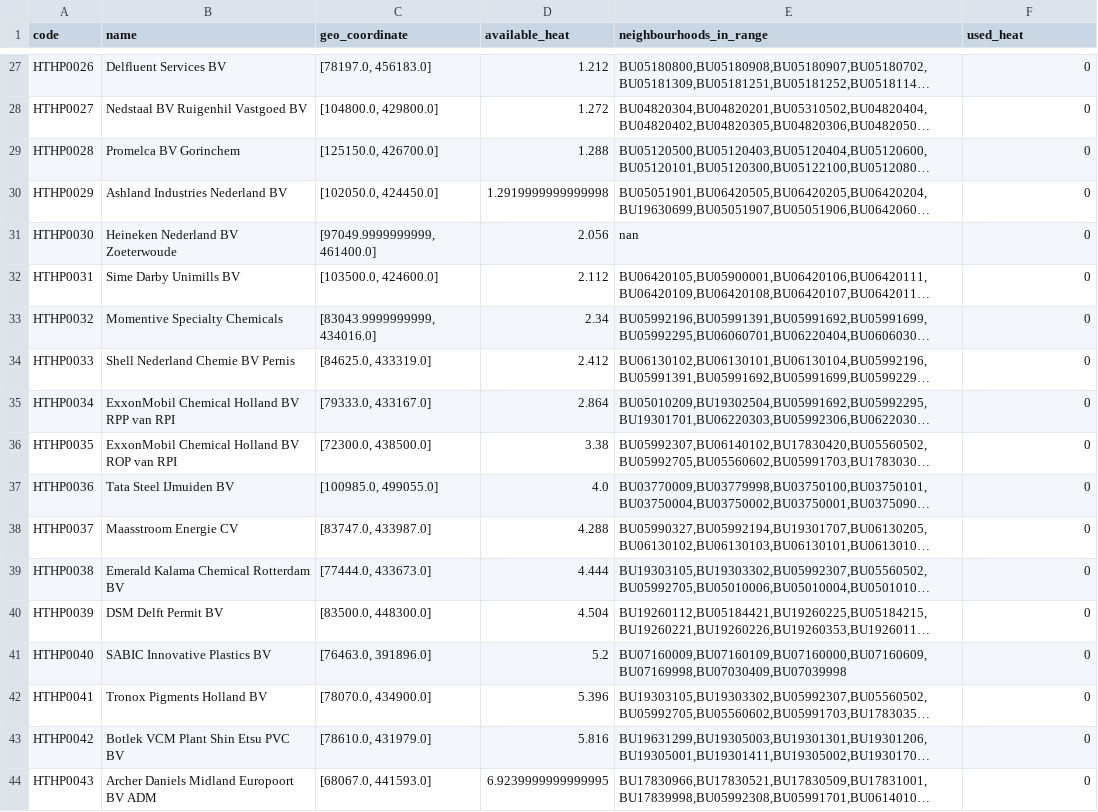
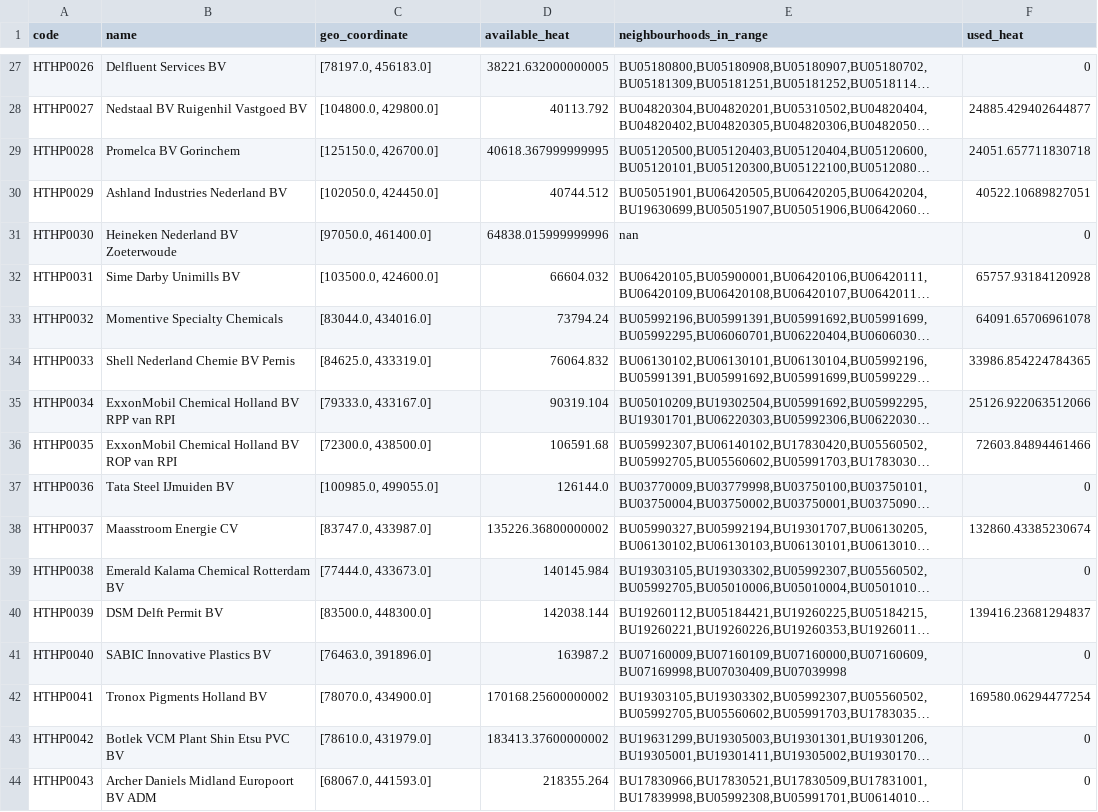
Before and after one commit to quintel/etm-warmtemodule, a CSV file: output_data/OB2021/scenario_1/HT_sources_output.csv, drawn as a sheet; only a part is shown, gaps mark what is left out; long unchanged cells end in …; the diff covers the shown part only; the diff names each change by its address in the sheet, - before the commit and + after, or states it on an @@ line.

```diff
--- a/output_data/OB2021/scenario_1/HT_sources_output.csv
+++ b/output_data/OB2021/scenario_1/HT_sources_output.csv
-D27 (available_heat): 1.212
+D27 (available_heat): 38221.632000000005
-D28 (available_heat): 1.272
+D28 (available_heat): 40113.792
-F28 (used_heat): 0
+F28 (used_heat): 24885.429402644877
-D29 (available_heat): 1.288
+D29 (available_heat): 40618.367999999995
-F29 (used_heat): 0
+F29 (used_heat): 24051.657711830718
-D30 (available_heat): 1.2919999999999998
+D30 (available_heat): 40744.512
-F30 (used_heat): 0
+F30 (used_heat): 40522.10689827051
-C31 (geo_coordinate): [97049.9999999999, 461400.0]
+C31 (geo_coordinate): [97050.0, 461400.0]
-D31 (available_heat): 2.056
+D31 (available_heat): 64838.015999999996
-D32 (available_heat): 2.112
+D32 (available_heat): 66604.032
-F32 (used_heat): 0
+F32 (used_heat): 65757.93184120928
-C33 (geo_coordinate): [83043.9999999999, 434016.0]
+C33 (geo_coordinate): [83044.0, 434016.0]
-D33 (available_heat): 2.34
+D33 (available_heat): 73794.24
-F33 (used_heat): 0
+F33 (used_heat): 64091.65706961078
-D34 (available_heat): 2.412
+D34 (available_heat): 76064.832
-F34 (used_heat): 0
+F34 (used_heat): 33986.854224784365
-D35 (available_heat): 2.864
+D35 (available_heat): 90319.104
-F35 (used_heat): 0
+F35 (used_heat): 25126.922063512066
-D36 (available_heat): 3.38
+D36 (available_heat): 106591.68
-F36 (used_heat): 0
+F36 (used_heat): 72603.84894461466
-D37 (available_heat): 4.0
+D37 (available_heat): 126144.0
-D38 (available_heat): 4.288
+D38 (available_heat): 135226.36800000002
-F38 (used_heat): 0
+F38 (used_heat): 132860.43385230674
-D39 (available_heat): 4.444
+D39 (available_heat): 140145.984
-D40 (available_heat): 4.504
+D40 (available_heat): 142038.144
-F40 (used_heat): 0
+F40 (used_heat): 139416.23681294837
-D41 (available_heat): 5.2
+D41 (available_heat): 163987.2
-D42 (available_heat): 5.396
+D42 (available_heat): 170168.25600000002
-F42 (used_heat): 0
+F42 (used_heat): 169580.06294477254
-D43 (available_heat): 5.816
+D43 (available_heat): 183413.37600000002
-D44 (available_heat): 6.9239999999999995
+D44 (available_heat): 218355.264
```
Also changed, not shown: 1 added row and 133 edited cells elsewhere in this file, output_data/OB2021/scenario_1/neighbourhoods_characteristics.csv, output_data/OB2021/scenario_2/HT_sources_output.csv, 45 other files.
